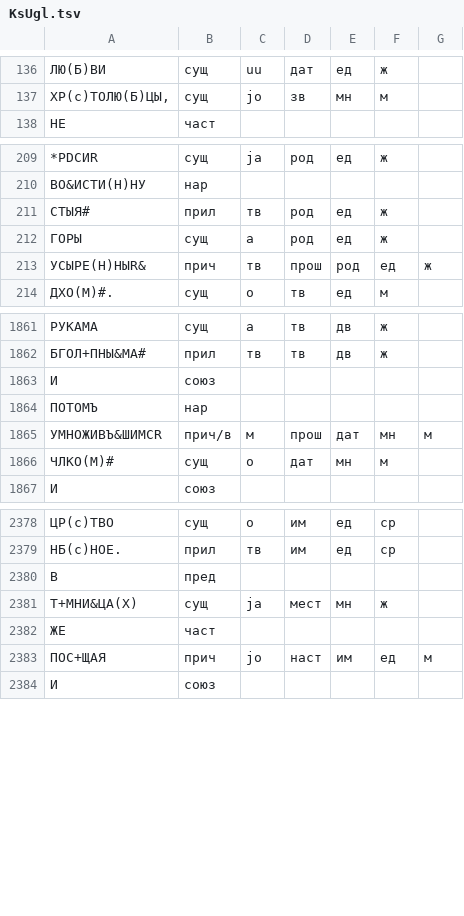
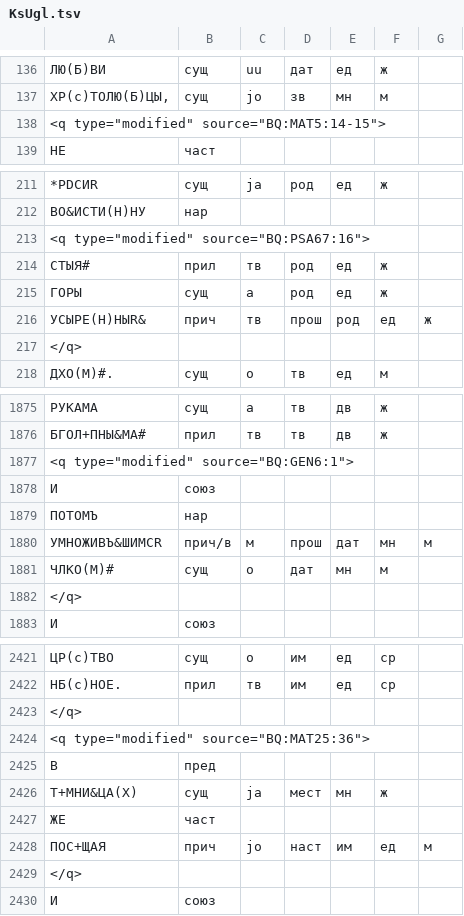
Before and after one commit to vintagentleman/scat-content, a TSV file: annotation/combined/KsUgl.tsv, drawn as a sheet; only a part is shown, gaps mark what is left out; the diff covers the shown part only; the diff names each change by its address in the sheet, - before the commit and + after, or states it on an @@ line.

```diff
--- a/annotation/combined/KsUgl.tsv
+++ b/annotation/combined/KsUgl.tsv
+row 138: <q type="modified" source="BQ:MAT5:14-15">
+row 213: <q type="modified" source="BQ:PSA67:16">
+row 217: </q>
+row 1877: <q type="modified" source="BQ:GEN6:1">
+row 1882: </q>
+row 2423: </q>
+row 2424: <q type="modified" source="BQ:MAT25:36">
+row 2429: </q>
```
Also changed, not shown: 40 added rows and 2 edited cells elsewhere in this file, 1 other file.
